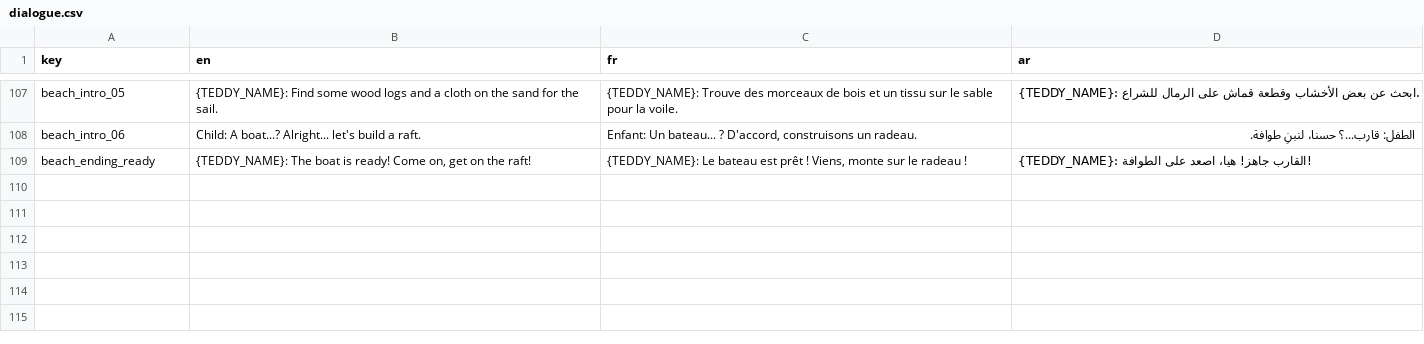
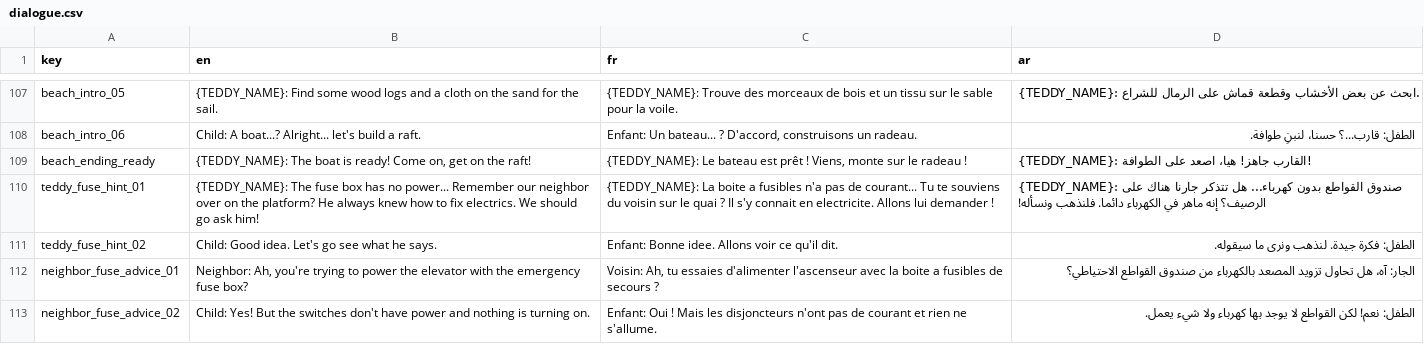
Before and after one commit to Yassir-Essabbahy/as-a-kid-ep1-unity, a CSV file: Assets/Resources/Localization/dialogue.csv, drawn as a sheet; only a part is shown, gaps mark what is left out; the diff covers the shown part only.

Commit message:
feat(ui,story): unify Moroccan Beach interact PromptBox and add Teddy/Neighbor electrical advice dialogue

```diff
--- a/Assets/Resources/Localization/dialogue.csv
+++ b/Assets/Resources/Localization/dialogue.csv
@@ -109 +109,5 @@ beach_intro_06,"Child: A boat...? Alright... let's build a raft.","Enfant: Un ba
 beach_ending_ready,"{TEDDY_NAME}: The boat is ready! Come on, get on the raft!","{TEDDY_NAME}: Le bateau est prêt ! Viens, monte sur le radeau !","{TEDDY_NAME}: القارب جاهز! هيا، اصعد على الطوافة!"
+teddy_fuse_hint_01,"{TEDDY_NAME}: The fuse box has no power... Remember our neighbor over on the platform? He always knew how to fix electrics. We should go ask him!","{TEDDY_NAME}: La boite a fusibles n'a pas de courant... Tu te souviens du voisin sur le quai ? Il s'y connait en electricite. Allons lui demander !","{TEDDY_NAME}: صندوق القواطع بدون كهرباء... هل تتذكر جارنا هناك على الرصيف؟ إنه ماهر في الكهرباء دائما. فلنذهب ونسأله!"
+teddy_fuse_hint_02,"Child: Good idea. Let's go see what he says.","Enfant: Bonne idee. Allons voir ce qu'il dit.","الطفل: فكرة جيدة. لنذهب ونرى ما سيقوله."
+neighbor_fuse_advice_01,"Neighbor: Ah, you're trying to power the elevator with the emergency fuse box?","Voisin: Ah, tu essaies d'alimenter l'ascenseur avec la boite a fusibles de secours ?","الجار: آه، هل تحاول تزويد المصعد بالكهرباء من صندوق القواطع الاحتياطي؟"
+neighbor_fuse_advice_02,"Child: Yes! But the switches don't have power and nothing is turning on.","Enfant: Oui ! Mais les disjoncteurs n'ont pas de courant et rien ne s'allume.","الطفل: نعم! لكن القواطع لا يوجد بها كهرباء ولا شيء يعمل."
```
Also changed, not shown: 4 added rows elsewhere in this file, 5 other files.
